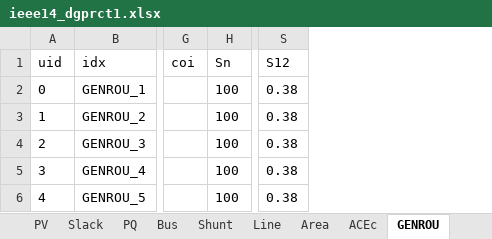
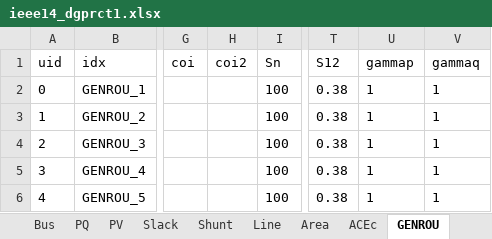
Before and after one commit to jinningwang/andes, an Excel workbook: andes/cases/ieee14/ieee14_dgprct1.xlsx, sheet GENROU, drawn as a sheet; only a part is shown, gaps mark what is left out; values as stored, in another font and other column widths than the file's, no borders; the diff names each change by its address in the sheet, - before the commit and + after, or states it on an @@ line.

```diff
--- a/andes/cases/ieee14/ieee14_dgprct1.xlsx (sheet GENROU)
+++ b/andes/cases/ieee14/ieee14_dgprct1.xlsx (sheet GENROU)
@@ sheet tab order changed: Bus | PQ | PV | Slack | Shunt | Line | Area | ACEc | GENROU @@
+column H (coi2), empty
+column U (gammap), rows 2-6: all 1
+column V (gammaq), rows 2-6: all 1
```
Also changed, not shown: sheet DGPRCT1, sheet PVD1, sheet Summary, sheet TGOV1, 1 other file.
